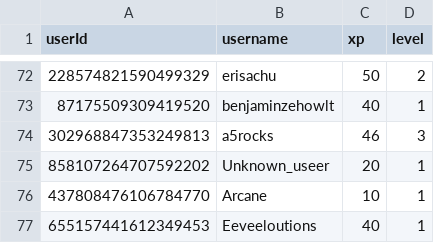
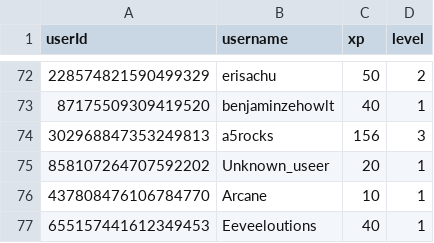
Before and after one commit to ScytedTV-Studios/Levlr, a CSV file: userdata.csv, drawn as a sheet; only a part is shown, gaps mark what is left out; the diff covers the shown part only.

```diff
--- a/userdata.csv
+++ b/userdata.csv
@@ -73,3 +73,3 @@ userId,username,xp,level
 87175509309419520,benjaminzehowlt,40,1
-302968847353249813,a5rocks,46,3
+302968847353249813,a5rocks,156,3
 858107264707592202,Unknown_useer,20,1
```
Also changed, not shown: 8 edited cells elsewhere in this file.
